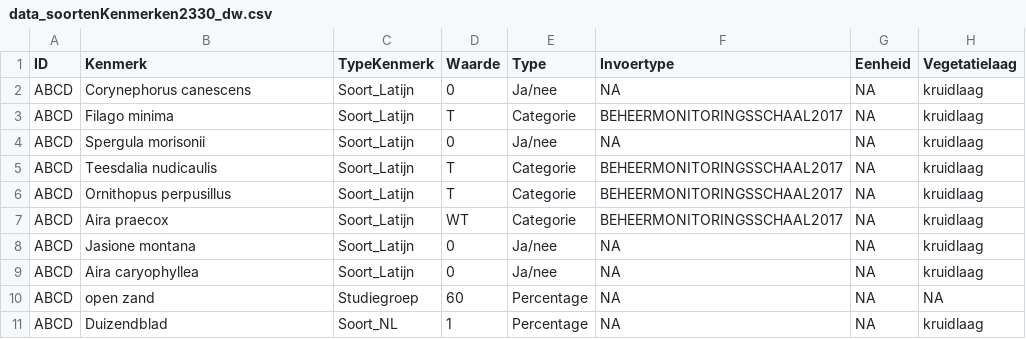
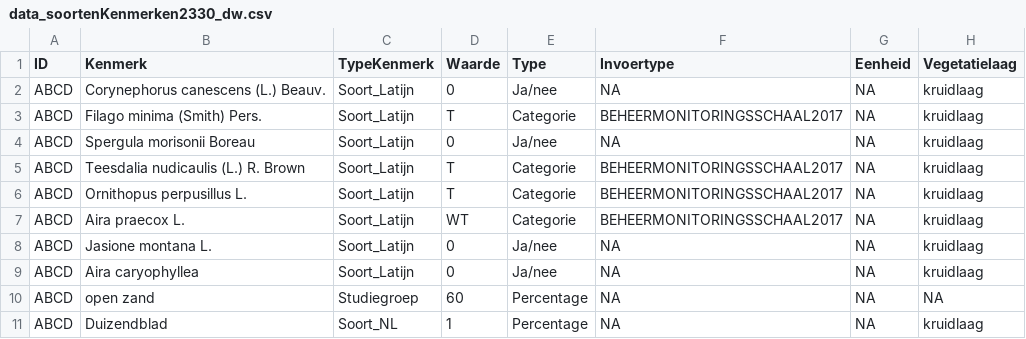
Before and after one commit to inbo/LSVI, a CSV file: inst/vbdata/data_soortenKenmerken2330_dw.csv, drawn as a sheet.

Commit message:
aanpassing soortenlijsten: code op basis van GbifUsageKey en Rank

```diff
--- a/inst/vbdata/data_soortenKenmerken2330_dw.csv
+++ b/inst/vbdata/data_soortenKenmerken2330_dw.csv
@@ -1,9 +1,9 @@
 "ID";"Kenmerk";"TypeKenmerk";"Waarde";"Type";"Invoertype";"Eenheid";"Vegetatielaag"
-"ABCD";"Corynephorus canescens";"Soort_Latijn";"0";"Ja/nee";NA;NA;"kruidlaag"
-"ABCD";"Filago minima";"Soort_Latijn";"T";"Categorie";"BEHEERMONITORINGSSCHAAL2017";NA;"kruidlaag"
-"ABCD";"Spergula morisonii";"Soort_Latijn";"0";"Ja/nee";NA;NA;"kruidlaag"
-"ABCD";"Teesdalia nudicaulis";"Soort_Latijn";"T";"Categorie";"BEHEERMONITORINGSSCHAAL2017";NA;"kruidlaag"
-"ABCD";"Ornithopus perpusillus";"Soort_Latijn";"T";"Categorie";"BEHEERMONITORINGSSCHAAL2017";NA;"kruidlaag"
-"ABCD";"Aira praecox";"Soort_Latijn";"WT";"Categorie";"BEHEERMONITORINGSSCHAAL2017";NA;"kruidlaag"
-"ABCD";"Jasione montana";"Soort_Latijn";"0";"Ja/nee";NA;NA;"kruidlaag"
+"ABCD";"Corynephorus canescens (L.) Beauv.";"Soort_Latijn";"0";"Ja/nee";NA;NA;"kruidlaag"
+"ABCD";"Filago minima (Smith) Pers.";"Soort_Latijn";"T";"Categorie";"BEHEERMONITORINGSSCHAAL2017";NA;"kruidlaag"
+"ABCD";"Spergula morisonii Boreau";"Soort_Latijn";"0";"Ja/nee";NA;NA;"kruidlaag"
+"ABCD";"Teesdalia nudicaulis (L.) R. Brown";"Soort_Latijn";"T";"Categorie";"BEHEERMONITORINGSSCHAAL2017";NA;"kruidlaag"
+"ABCD";"Ornithopus perpusillus L.";"Soort_Latijn";"T";"Categorie";"BEHEERMONITORINGSSCHAAL2017";NA;"kruidlaag"
+"ABCD";"Aira praecox L.";"Soort_Latijn";"WT";"Categorie";"BEHEERMONITORINGSSCHAAL2017";NA;"kruidlaag"
+"ABCD";"Jasione montana L.";"Soort_Latijn";"0";"Ja/nee";NA;NA;"kruidlaag"
 "ABCD";"Aira caryophyllea";"Soort_Latijn";"0";"Ja/nee";NA;NA;"kruidlaag"
```
Also changed, not shown: 29 other files.
